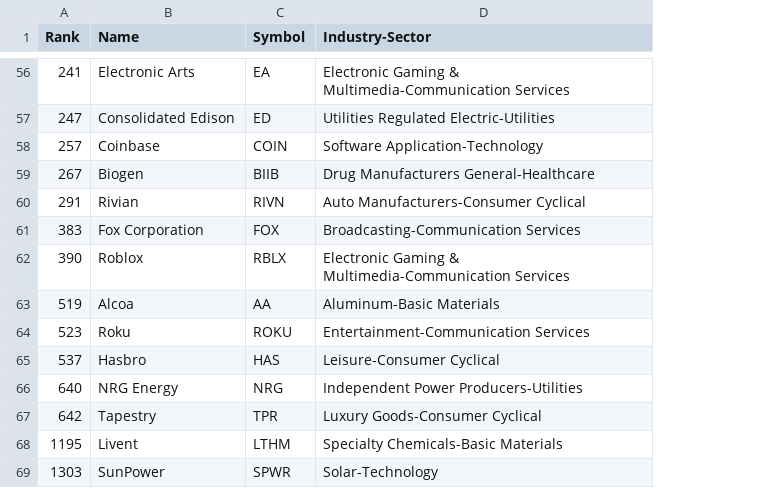
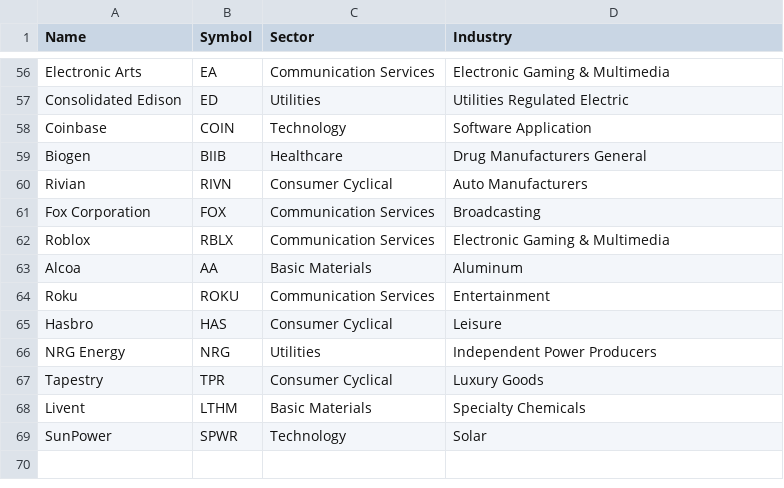
Before and after one commit to E1ko0o/MarketCapCalculator, a CSV file: us.csv, drawn as a sheet; only a part is shown, gaps mark what is left out; removed rows and columns are numbered as before the commit, all else as after; the diff covers the shown part only; the diff names each change by its address in the sheet, - before the commit and + after, or states it on an @@ line.

```diff
--- a/us.csv
+++ b/us.csv
-column A (Rank), rows 56-69: 241 | 247 | 257 | 267 | 291 | 383 | 390 | 519 | 523 | 537 | 640 | 642 | 1195 | 1303
+column C (Sector), rows 56-69: Communication Services | Utilities | Technology | Healthcare | Consumer Cyclical | Communication Services | Communication Services | Basic Materials | Communication Services | Consumer Cyclical | Utilities | Consumer Cyclical | Basic Materials | Technology
-D1: Industry-Sector
+D1: Industry
-D56 (Industry): Electronic Gaming & Multimedia-Communication Services
+D56 (Industry): Electronic Gaming & Multimedia
-D57 (Industry): Utilities Regulated Electric-Utilities
+D57 (Industry): Utilities Regulated Electric
-D58 (Industry): Software Application-Technology
+D58 (Industry): Software Application
-D59 (Industry): Drug Manufacturers General-Healthcare
+D59 (Industry): Drug Manufacturers General
-D60 (Industry): Auto Manufacturers-Consumer Cyclical
+D60 (Industry): Auto Manufacturers
-D61 (Industry): Broadcasting-Communication Services
+D61 (Industry): Broadcasting
-D62 (Industry): Electronic Gaming & Multimedia-Communication Services
+D62 (Industry): Electronic Gaming & Multimedia
-D63 (Industry): Aluminum-Basic Materials
+D63 (Industry): Aluminum
-D64 (Industry): Entertainment-Communication Services
+D64 (Industry): Entertainment
-D65 (Industry): Leisure-Consumer Cyclical
+D65 (Industry): Leisure
-D66 (Industry): Independent Power Producers-Utilities
+D66 (Industry): Independent Power Producers
-D67 (Industry): Luxury Goods-Consumer Cyclical
+D67 (Industry): Luxury Goods
-D68 (Industry): Specialty Chemicals-Basic Materials
+D68 (Industry): Specialty Chemicals
-D69 (Industry): Solar-Technology
+D69 (Industry): Solar
```
Also changed, not shown: 54 edited cells elsewhere in this file, china.csv, ger.csv, 6 other files.
